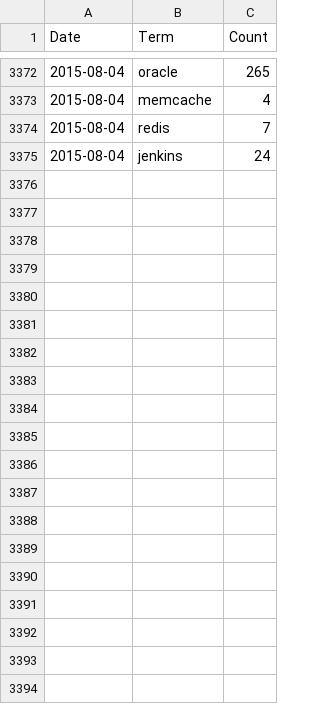
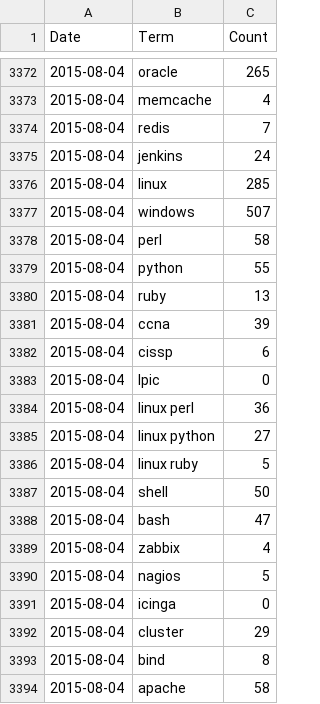
Before and after one commit to jreisinger/profesia-jobs, a CSV file: jobs-count_for-github.csv, drawn as a sheet; only a part is shown, gaps mark what is left out; the diff covers the shown part only.

```diff
--- a/jobs-count_for-github.csv
+++ b/jobs-count_for-github.csv
@@ -3375 +3375,20 @@ Date,Term,Count
 2015-08-04,jenkins,24
+2015-08-04,linux,285
+2015-08-04,windows,507
+2015-08-04,perl,58
+2015-08-04,python,55
+2015-08-04,ruby,13
+2015-08-04,ccna,39
+2015-08-04,cissp,6
+2015-08-04,lpic,0
+2015-08-04,linux perl,36
+2015-08-04,linux python,27
+2015-08-04,linux ruby,5
+2015-08-04,shell,50
+2015-08-04,bash,47
+2015-08-04,zabbix,4
+2015-08-04,nagios,5
+2015-08-04,icinga,0
+2015-08-04,cluster,29
+2015-08-04,bind,8
+2015-08-04,apache,58
```
Also changed, not shown: 10 added rows elsewhere in this file, jobs-count.csv, 9 other files.
